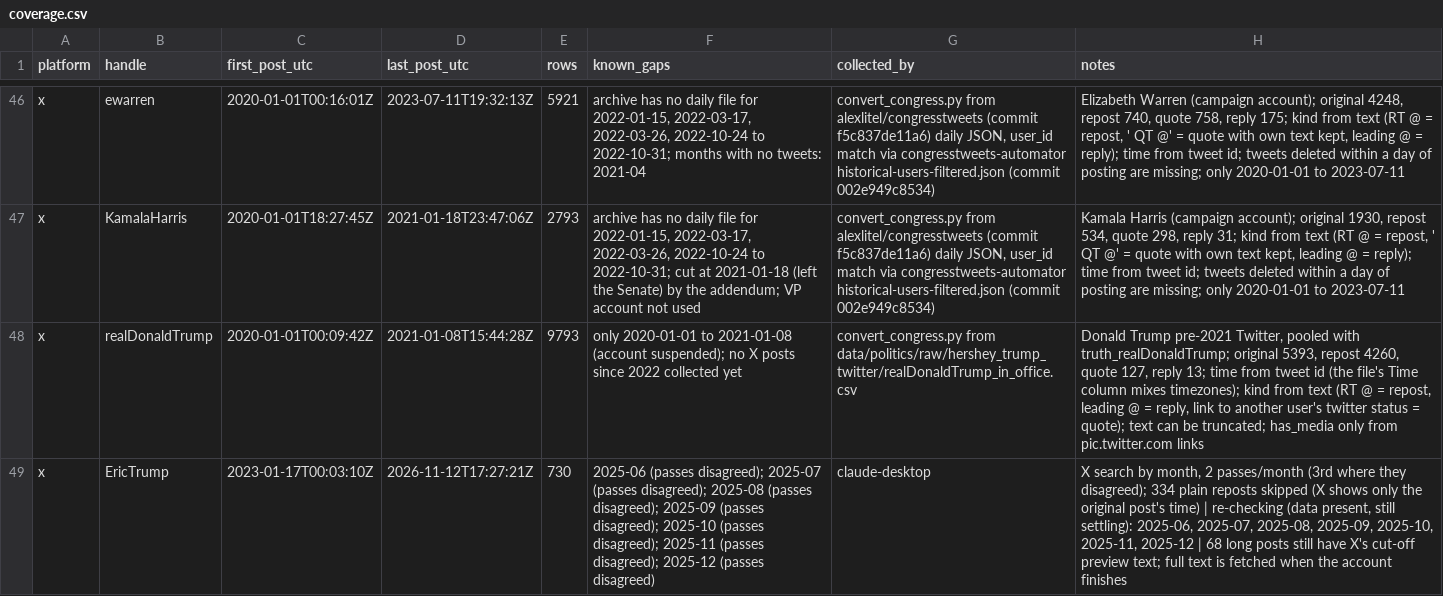
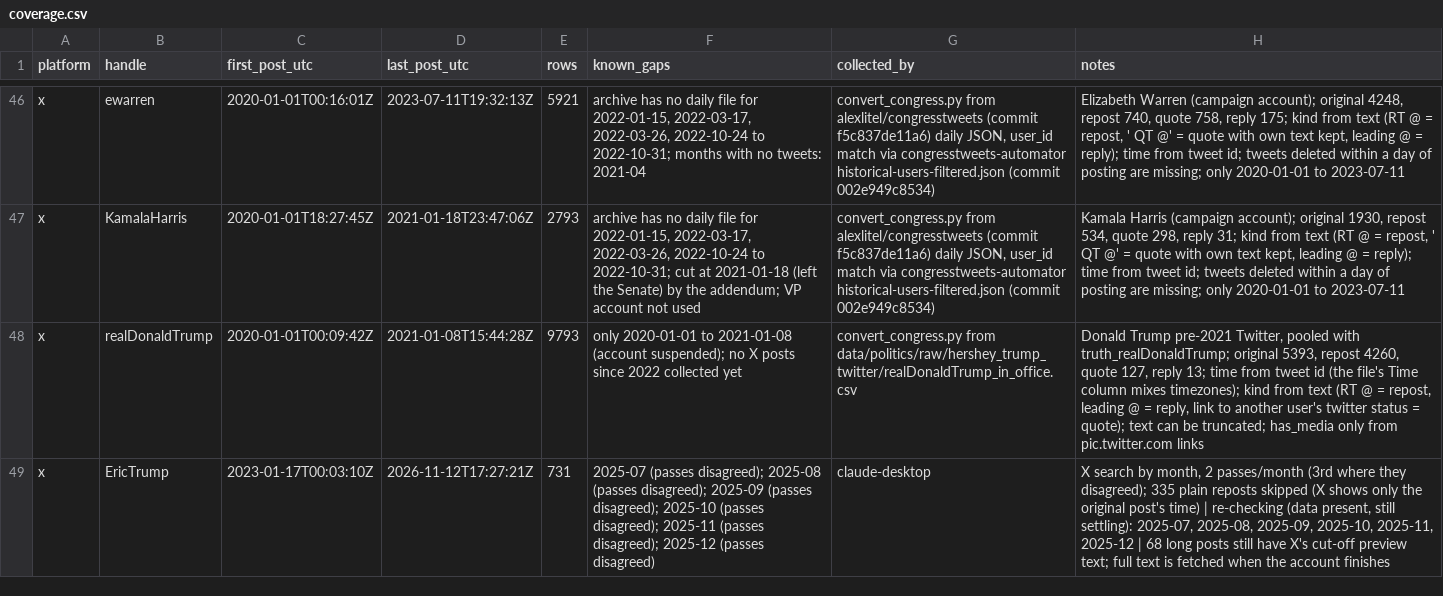
Before and after one commit to Varkot-dev/binance-microstructure, a CSV file: research/politics/coverage.csv, drawn as a sheet; only a part is shown, gaps mark what is left out; the diff names each change by its address in the sheet, - before the commit and + after, or states it on an @@ line.

```diff
--- a/research/politics/coverage.csv
+++ b/research/politics/coverage.csv
-E49 (rows): 730
+E49 (rows): 731
-F49 (known_gaps): 2025-06 (passes disagreed); 2025-07 (passes…
+F49 (known_gaps): 2025-07 (passes…
-H49 (notes): …they disagreed); 334 plain reposts skipped (X shows only the original post's time) | re-checking (data present, still settling): 2025-06, 2025-07, 2025-08,…
+H49 (notes): …they disagreed); 335 plain reposts skipped (X shows only the original post's time) | re-checking (data present, still settling): 2025-07, 2025-08,…
```
Also changed, not shown: research/politics/posts/x_EricTrump.csv.
